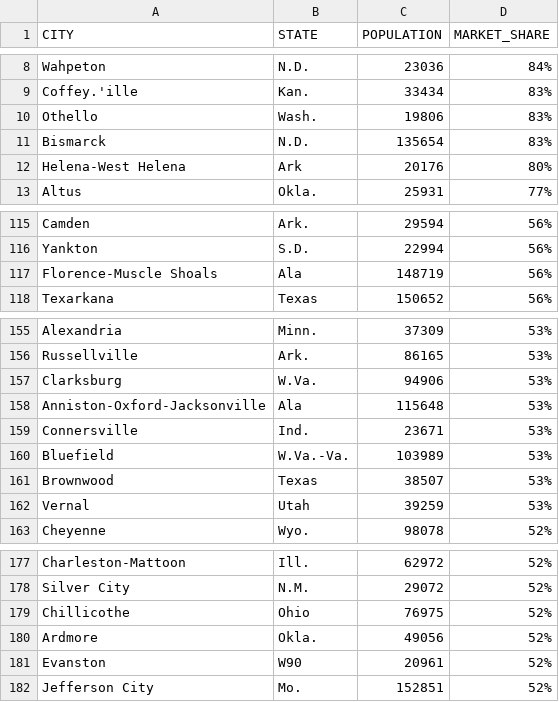
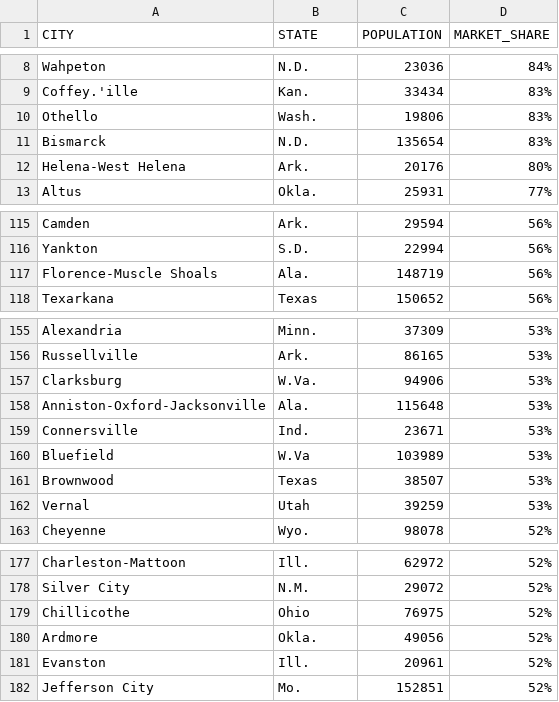
Before and after one commit to beckyydo/walmart-dashboard, a CSV file: Walmart_MarketShare_data.csv, drawn as a sheet; only a part is shown, gaps mark what is left out; the diff names each change by its address in the sheet, - before the commit and + after, or states it on an @@ line.

```diff
--- a/Walmart_MarketShare_data.csv
+++ b/Walmart_MarketShare_data.csv
-B12 (STATE): Ark
+B12 (STATE): Ark.
-B117 (STATE): Ala
+B117 (STATE): Ala.
-B158 (STATE): Ala
+B158 (STATE): Ala.
-B160 (STATE): W.Va.-Va.
+B160 (STATE): W.Va
-B181 (STATE): W90
+B181 (STATE): Ill.
```
Also changed, not shown: 2 other files.
